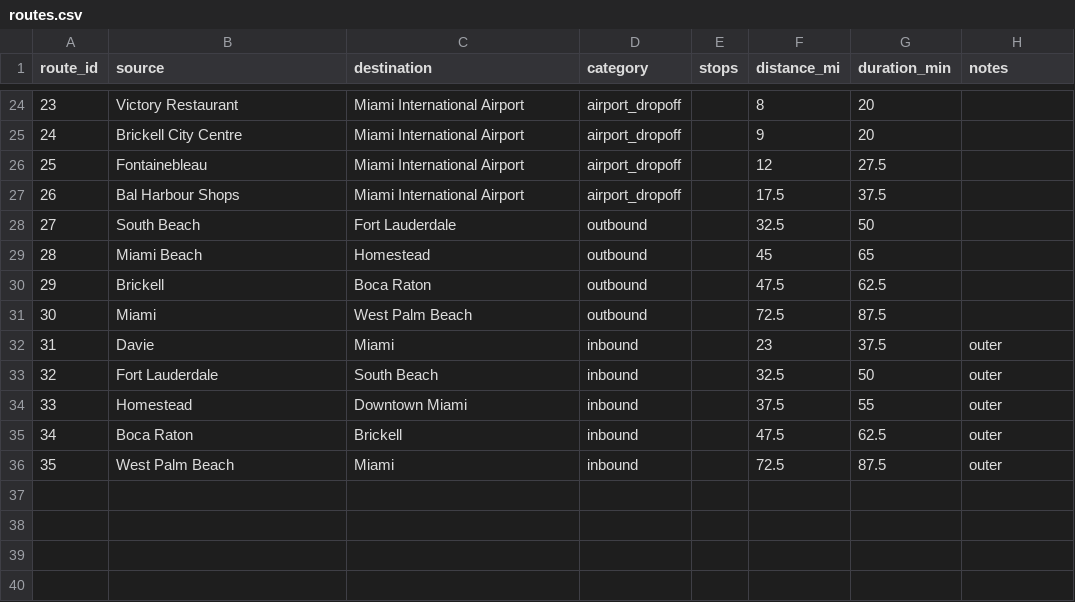
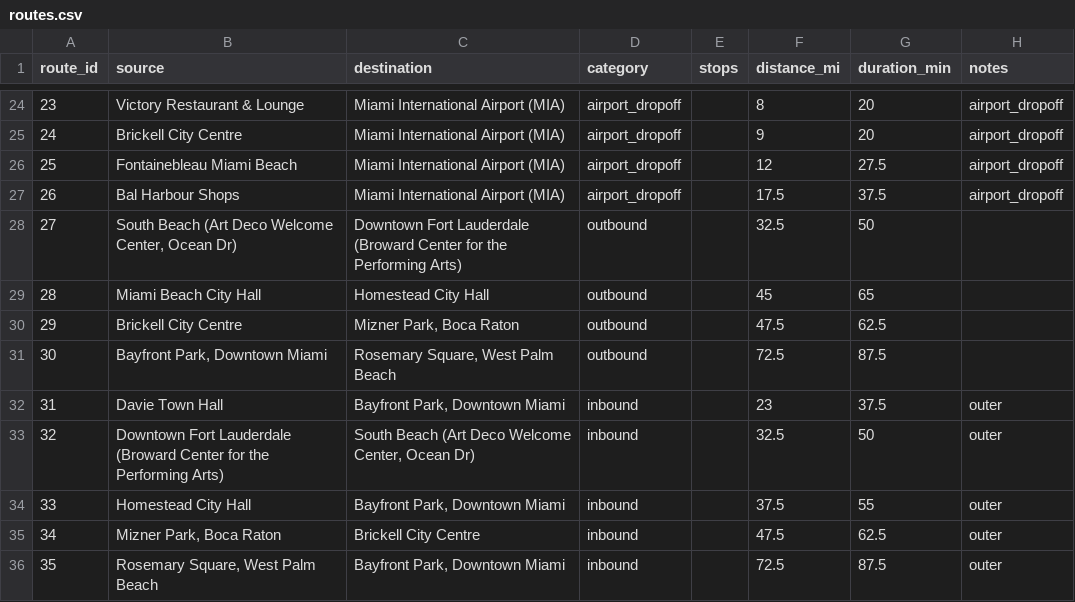
Before and after one commit to HarshPraj-Crest/uber-price-extractor, a CSV file: data/routes.csv, drawn as a sheet; only a part is shown, gaps mark what is left out; the diff covers the shown part only.

```diff
--- a/data/routes.csv
+++ b/data/routes.csv
@@ -24,13 +24,13 @@ route_id,source,destination,category,stops,distance_mi,duration_min,notes
-23,Victory Restaurant,Miami International Airport,airport_dropoff,,8,20,
-24,Brickell City Centre,Miami International Airport,airport_dropoff,,9,20,
-25,Fontainebleau,Miami International Airport,airport_dropoff,,12,27.5,
-26,Bal Harbour Shops,Miami International Airport,airport_dropoff,,17.5,37.5,
-27,South Beach,Fort Lauderdale,outbound,,32.5,50,
-28,Miami Beach,Homestead,outbound,,45,65,
-29,Brickell,Boca Raton,outbound,,47.5,62.5,
-30,Miami,West Palm Beach,outbound,,72.5,87.5,
-31,Davie,Miami,inbound,,23,37.5,outer
-32,Fort Lauderdale,South Beach,inbound,,32.5,50,outer
-33,Homestead,Downtown Miami,inbound,,37.5,55,outer
-34,Boca Raton,Brickell,inbound,,47.5,62.5,outer
-35,West Palm Beach,Miami,inbound,,72.5,87.5,outer
+23,Victory Restaurant & Lounge,Miami International Airport (MIA),airport_dropoff,,8,20,airport_dropoff
+24,Brickell City Centre,Miami International Airport (MIA),airport_dropoff,,9,20,airport_dropoff
+25,Fontainebleau Miami Beach,Miami International Airport (MIA),airport_dropoff,,12,27.5,airport_dropoff
+26,Bal Harbour Shops,Miami International Airport (MIA),airport_dropoff,,17.5,37.5,airport_dropoff
+27,"South Beach (Art Deco Welcome Center, Ocean Dr)",Downtown Fort Lauderdale (Broward Center for the Performing Arts),outbound,,32.5,50,
+28,Miami Beach City Hall,Homestead City Hall,outbound,,45,65,
+29,Brickell City Centre,"Mizner Park, Boca Raton",outbound,,47.5,62.5,
+30,"Bayfront Park, Downtown Miami","Rosemary Square, West Palm Beach",outbound,,72.5,87.5,
+31,Davie Town Hall,"Bayfront Park, Downtown Miami",inbound,,23,37.5,outer
+32,Downtown Fort Lauderdale (Broward Center for the Performing Arts),"South Beach (Art Deco Welcome Center, Ocean Dr)",inbound,,32.5,50,outer
+33,Homestead City Hall,"Bayfront Park, Downtown Miami",inbound,,37.5,55,outer
+34,"Mizner Park, Boca Raton",Brickell City Centre,inbound,,47.5,62.5,outer
+35,"Rosemary Square, West Palm Beach","Bayfront Park, Downtown Miami",inbound,,72.5,87.5,outer
```
Also changed, not shown: 36 edited cells elsewhere in this file, 9 other files.
